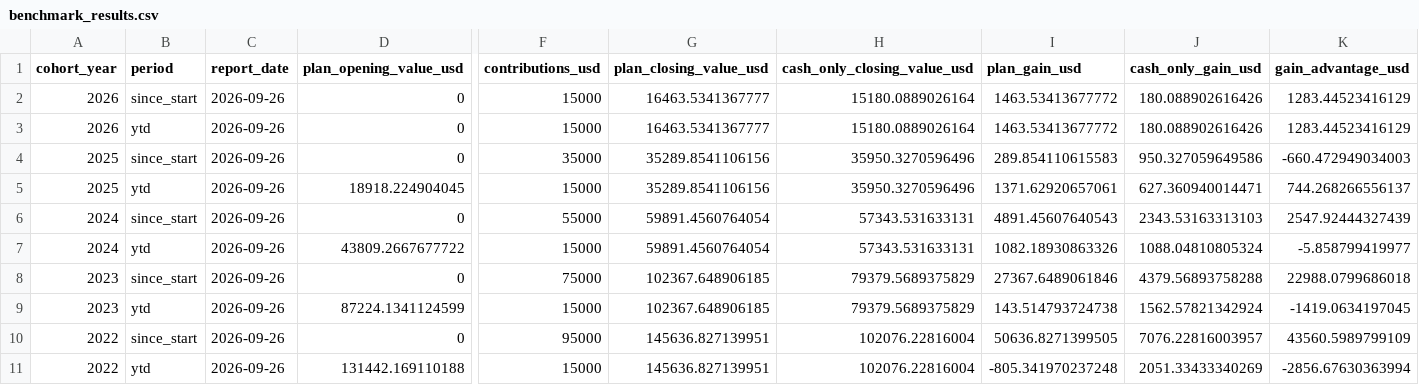
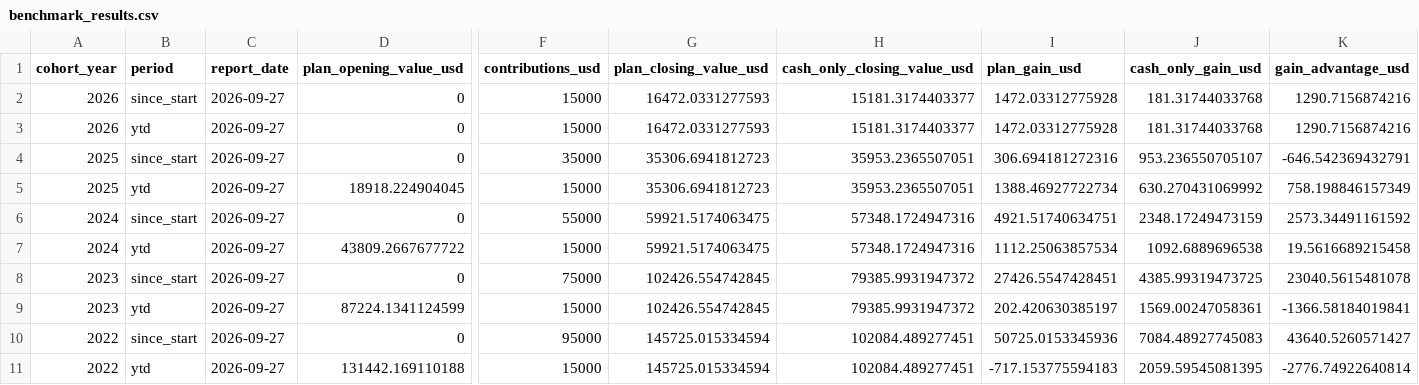
Before and after one commit to SecretSatoshis/Bitcoin-Investment-Strategy, a CSV file: outputs/savings/latest/benchmark_results.csv, drawn as a sheet; only a part is shown, gaps mark what is left out; the diff names each change by its address in the sheet, - before the commit and + after, or states it on an @@ line.

```diff
--- a/outputs/savings/latest/benchmark_results.csv
+++ b/outputs/savings/latest/benchmark_results.csv
-C2:C11 (report_date): 2026-09-26
+C2:C11 (report_date): 2026-09-27
-G2:G3 (plan_closing_value_usd): 16463.5341367777
+G2:G3 (plan_closing_value_usd): 16472.0331277593
-H2:H3 (cash_only_closing_value_usd): 15180.0889026164
+H2:H3 (cash_only_closing_value_usd): 15181.3174403377
-I2:I3 (plan_gain_usd): 1463.53413677772
+I2:I3 (plan_gain_usd): 1472.03312775928
-J2:J3 (cash_only_gain_usd): 180.088902616426
+J2:J3 (cash_only_gain_usd): 181.31744033768
-K2:K3 (gain_advantage_usd): 1283.44523416129
+K2:K3 (gain_advantage_usd): 1290.7156874216
-G4:G5 (plan_closing_value_usd): 35289.8541106156
+G4:G5 (plan_closing_value_usd): 35306.6941812723
-H4:H5 (cash_only_closing_value_usd): 35950.3270596496
+H4:H5 (cash_only_closing_value_usd): 35953.2365507051
-I4 (plan_gain_usd): 289.854110615583
+I4 (plan_gain_usd): 306.694181272316
-J4 (cash_only_gain_usd): 950.327059649586
+J4 (cash_only_gain_usd): 953.236550705107
-K4 (gain_advantage_usd): -660.472949034003
+K4 (gain_advantage_usd): -646.542369432791
-I5 (plan_gain_usd): 1371.62920657061
+I5 (plan_gain_usd): 1388.46927722734
-J5 (cash_only_gain_usd): 627.360940014471
+J5 (cash_only_gain_usd): 630.270431069992
-K5 (gain_advantage_usd): 744.268266556137
+K5 (gain_advantage_usd): 758.198846157349
-G6:G7 (plan_closing_value_usd): 59891.4560764054
+G6:G7 (plan_closing_value_usd): 59921.5174063475
-H6:H7 (cash_only_closing_value_usd): 57343.531633131
+H6:H7 (cash_only_closing_value_usd): 57348.1724947316
-I6 (plan_gain_usd): 4891.45607640543
+I6 (plan_gain_usd): 4921.51740634751
-J6 (cash_only_gain_usd): 2343.53163313103
+J6 (cash_only_gain_usd): 2348.17249473159
-K6 (gain_advantage_usd): 2547.92444327439
+K6 (gain_advantage_usd): 2573.34491161592
-I7 (plan_gain_usd): 1082.18930863326
+I7 (plan_gain_usd): 1112.25063857534
-J7 (cash_only_gain_usd): 1088.04810805324
+J7 (cash_only_gain_usd): 1092.6889696538
-K7 (gain_advantage_usd): -5.858799419977
+K7 (gain_advantage_usd): 19.5616689215458
-G8:G9 (plan_closing_value_usd): 102367.648906185
+G8:G9 (plan_closing_value_usd): 102426.554742845
-H8:H9 (cash_only_closing_value_usd): 79379.5689375829
+H8:H9 (cash_only_closing_value_usd): 79385.9931947372
-I8 (plan_gain_usd): 27367.6489061846
+I8 (plan_gain_usd): 27426.5547428451
-J8 (cash_only_gain_usd): 4379.56893758288
+J8 (cash_only_gain_usd): 4385.99319473725
-K8 (gain_advantage_usd): 22988.0799686018
+K8 (gain_advantage_usd): 23040.5615481078
-I9 (plan_gain_usd): 143.514793724738
+I9 (plan_gain_usd): 202.420630385197
-J9 (cash_only_gain_usd): 1562.57821342924
+J9 (cash_only_gain_usd): 1569.00247058361
-K9 (gain_advantage_usd): -1419.0634197045
+K9 (gain_advantage_usd): -1366.58184019841
-G10:G11 (plan_closing_value_usd): 145636.827139951
+G10:G11 (plan_closing_value_usd): 145725.015334594
-H10:H11 (cash_only_closing_value_usd): 102076.22816004
+H10:H11 (cash_only_closing_value_usd): 102084.489277451
-I10 (plan_gain_usd): 50636.8271399505
+I10 (plan_gain_usd): 50725.0153345936
-J10 (cash_only_gain_usd): 7076.22816003957
+J10 (cash_only_gain_usd): 7084.48927745083
-K10 (gain_advantage_usd): 43560.5989799109
+K10 (gain_advantage_usd): 43640.5260571427
-I11 (plan_gain_usd): -805.341970237248
+I11 (plan_gain_usd): -717.153775594183
-J11 (cash_only_gain_usd): 2051.33433340269
+J11 (cash_only_gain_usd): 2059.59545081395
-K11 (gain_advantage_usd): -2856.67630363994
+K11 (gain_advantage_usd): -2776.74922640814
```
Also changed, not shown: outputs/savings/latest/cohort_paths.csv, outputs/savings/latest/cohort_summary.csv, 12 other files.
